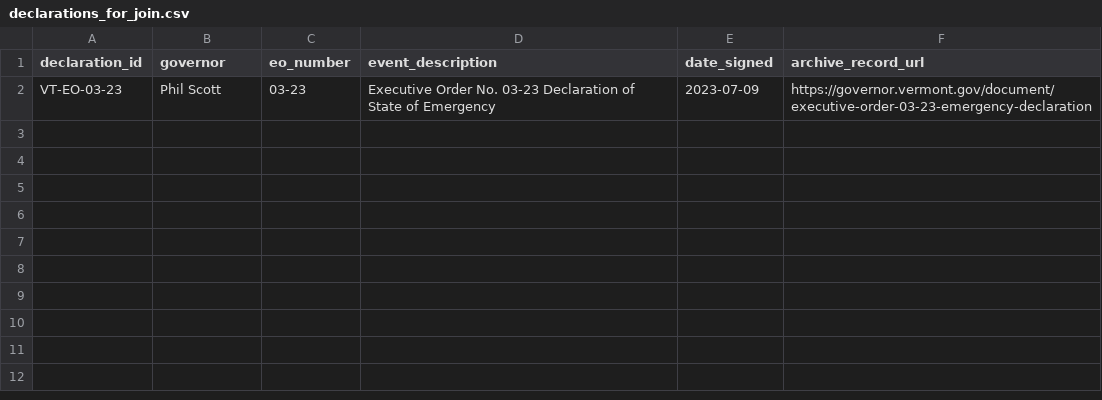
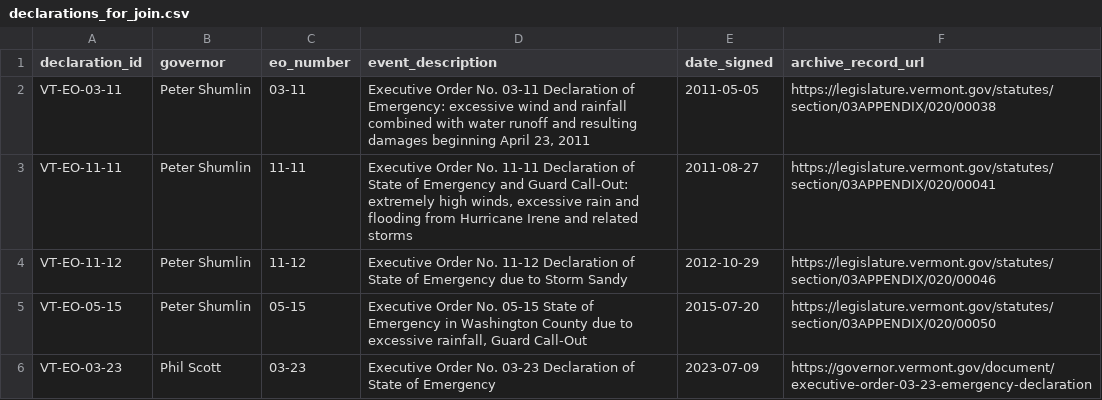
Before and after one commit to Phenom1881/disaster-data, a CSV file: plus/vermont/declarations_for_join.csv, drawn as a sheet.

```diff
--- a/plus/vermont/declarations_for_join.csv
+++ b/plus/vermont/declarations_for_join.csv
@@ -1,2 +1,6 @@
 declaration_id,governor,eo_number,event_description,date_signed,archive_record_url
+VT-EO-03-11,Peter Shumlin,03-11,"Executive Order No. 03-11 Declaration of Emergency: excessive wind and rainfall combined with water runoff and resulting damages beginning April 23, 2011",2011-05-05,https://legislature.vermont.gov/statutes/section/03APPENDIX/020/00038
+VT-EO-11-11,Peter Shumlin,11-11,"Executive Order No. 11-11 Declaration of State of Emergency and Guard Call-Out: extremely high winds, excessive rain and flooding from Hurricane Irene and related storms",2011-08-27,https://legislature.vermont.gov/statutes/section/03APPENDIX/020/00041
+VT-EO-11-12,Peter Shumlin,11-12,Executive Order No. 11-12 Declaration of State of Emergency due to Storm Sandy,2012-10-29,https://legislature.vermont.gov/statutes/section/03APPENDIX/020/00046
+VT-EO-05-15,Peter Shumlin,05-15,"Executive Order No. 05-15 State of Emergency in Washington County due to excessive rainfall, Guard Call-Out",2015-07-20,https://legislature.vermont.gov/statutes/section/03APPENDIX/020/00050
 VT-EO-03-23,Phil Scott,03-23,Executive Order No. 03-23 Declaration of State of Emergency,2023-07-09,https://governor.vermont.gov/document/executive-order-03-23-emergency-declaration
```
Also changed, not shown: plus/vermont/hazard_overrides.csv, 1 other file.
